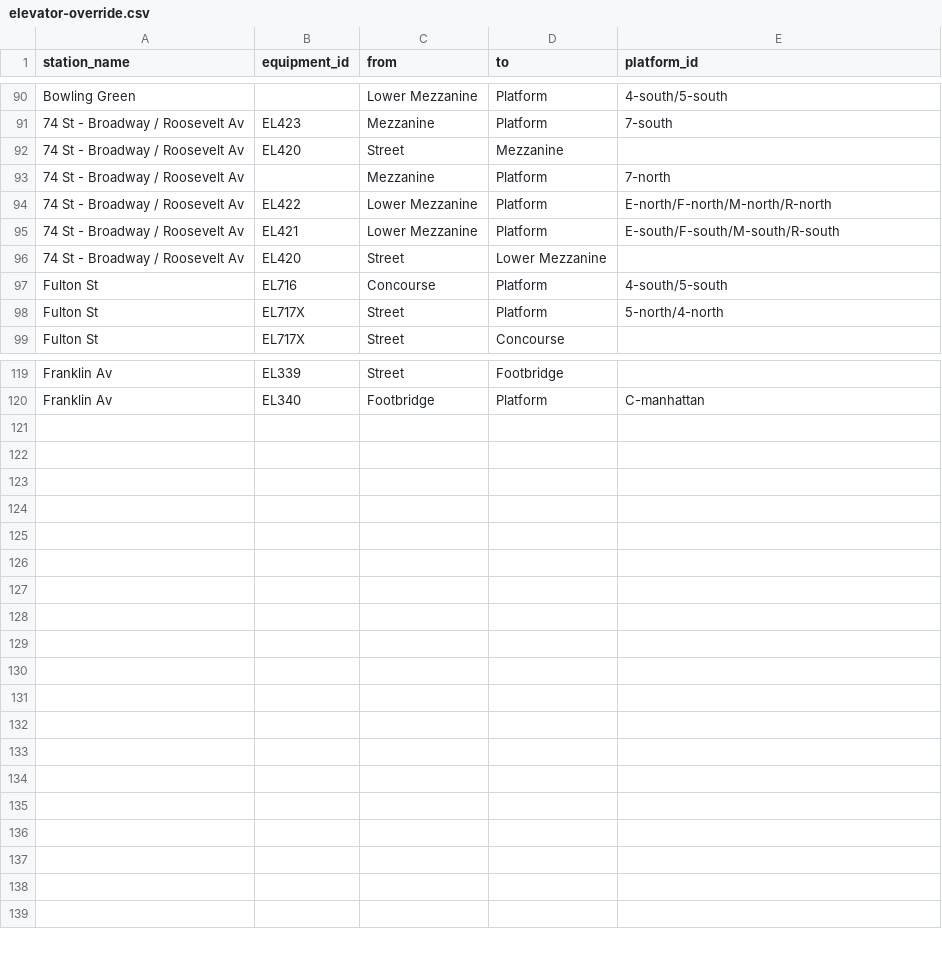
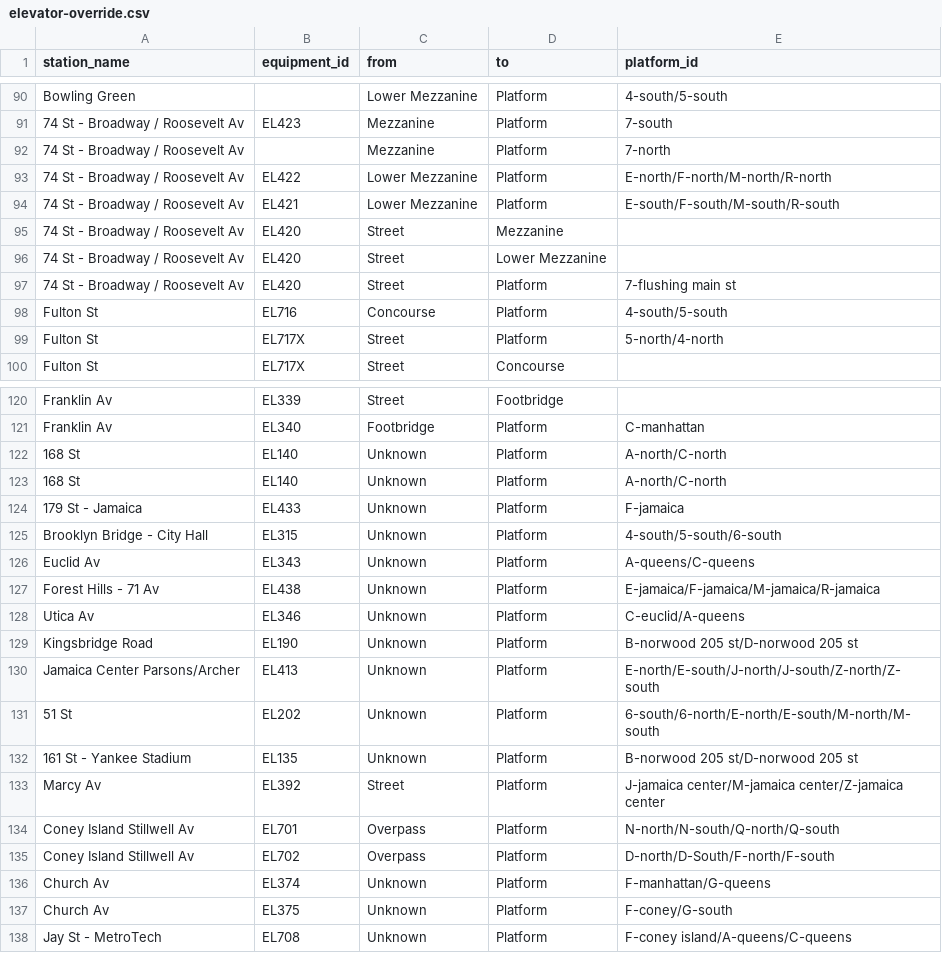
Before and after one commit to tsdataclinic/mta, a CSV file: data/raw/elevator-override.csv, drawn as a sheet; only a part is shown, gaps mark what is left out.

Commit message:
overrides to fix parser issues

```diff
--- a/data/raw/elevator-override.csv
+++ b/data/raw/elevator-override.csv
@@ -91,3 +91,2 @@ Bowling Green,,Lower Mezzanine,Platform,4-south/5-south
 74 St - Broadway / Roosevelt Av,EL423,Mezzanine,Platform,7-south
-74 St - Broadway / Roosevelt Av,EL420,Street,Mezzanine,
 74 St - Broadway / Roosevelt Av,,Mezzanine,Platform,7-north
@@ -95,3 +94,5 @@ Bowling Green,,Lower Mezzanine,Platform,4-south/5-south
 74 St - Broadway / Roosevelt Av,EL421,Lower Mezzanine,Platform,E-south/F-south/M-south/R-south
+74 St - Broadway / Roosevelt Av,EL420,Street,Mezzanine,
 74 St - Broadway / Roosevelt Av,EL420,Street,Lower Mezzanine,
+74 St - Broadway / Roosevelt Av,EL420,Street,Platform,7-flushing main st
 Fulton St,EL716,Concourse,Platform,4-south/5-south
@@ -120 +121,18 @@ Franklin Av,EL339,Street,Footbridge,
 Franklin Av,EL340,Footbridge,Platform,C-manhattan
+168 St,EL140,Unknown,Platform,A-north/C-north
+168 St,EL140,Unknown,Platform,A-north/C-north
+179 St - Jamaica,EL433,Unknown,Platform,F-jamaica
+Brooklyn Bridge - City Hall,EL315,Unknown,Platform,4-south/5-south/6-south
+Euclid Av,EL343,Unknown,Platform,A-queens/C-queens
+Forest Hills - 71 Av,EL438,Unknown,Platform,E-jamaica/F-jamaica/M-jamaica/R-jamaica
+Utica Av,EL346,Unknown,Platform,C-euclid/A-queens
+Kingsbridge Road,EL190,Unknown,Platform,B-norwood 205 st/D-norwood 205 st
+Jamaica Center Parsons/Archer,EL413,Unknown,Platform,E-north/E-south/J-north/J-south/Z-north/Z-south
+51 St,EL202,Unknown,Platform,6-south/6-north/E-north/E-south/M-north/M-south
+161 St - Yankee Stadium,EL135,Unknown,Platform,B-norwood 205 st/D-norwood 205 st
+Marcy Av,EL392,Street,Platform,J-jamaica center/M-jamaica center/Z-jamaica center
+Coney Island Stillwell Av,EL701,Overpass,Platform,N-north/N-south/Q-north/Q-south
+Coney Island Stillwell Av,EL702,Overpass,Platform,D-north/D-South/F-north/F-south
+Church Av,EL374,Unknown,Platform,F-manhattan/G-queens
+Church Av,EL375,Unknown,Platform,F-coney/G-south
+Jay St - MetroTech,EL708,Unknown,Platform,F-coney island/A-queens/C-queens
```
Also changed, not shown: data/processed/stationgraph/edgelist_w_pid.csv, data/processed/stationgraph/mta-elevators-graph.csv, 20 other files.
